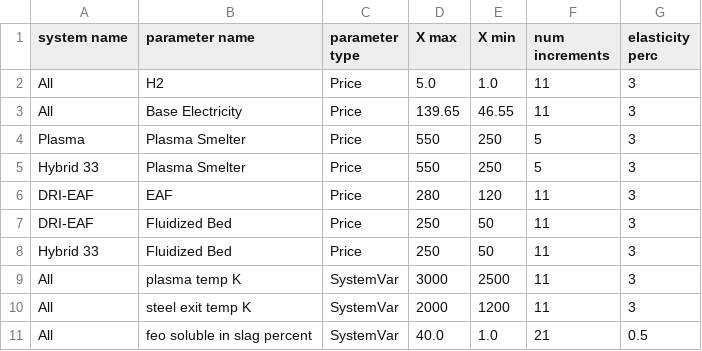
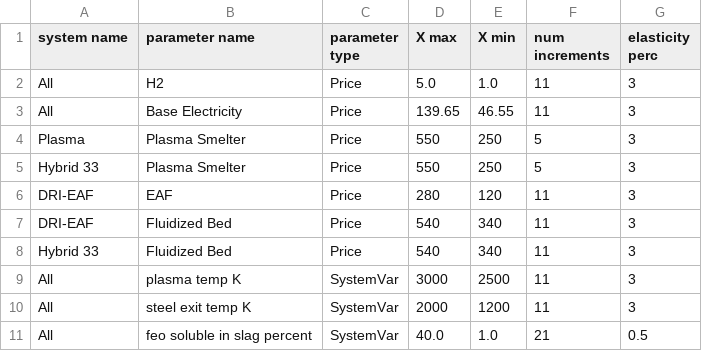
Before and after one commit to chris-phd/technoeconomics, a CSV file: config/sensitivity_large.csv, drawn as a sheet; only a part is shown.

```diff
--- a/config/sensitivity_large.csv
+++ b/config/sensitivity_large.csv
@@ -6,4 +6,4 @@ Hybrid 33,Plasma Smelter,Price,550,250,5,3
 DRI-EAF,EAF,Price,280,120,11,3
-DRI-EAF,Fluidized Bed,Price,250,50,11,3
-Hybrid 33,Fluidized Bed,Price,250,50,11,3
+DRI-EAF,Fluidized Bed,Price,540,340,11,3
+Hybrid 33,Fluidized Bed,Price,540,340,11,3
 All,plasma temp K,SystemVar,3000,2500,11,3
```
Also changed, not shown: config/prices_on_prem_h2.csv, 2 other files.
